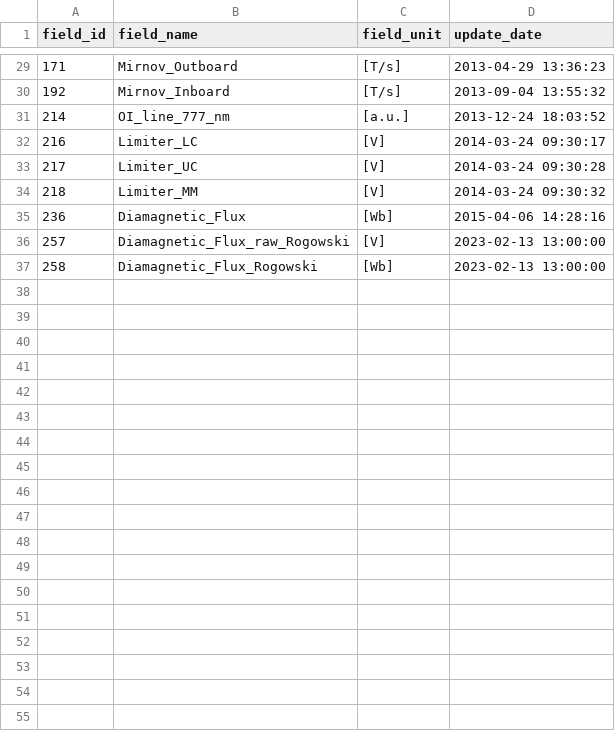
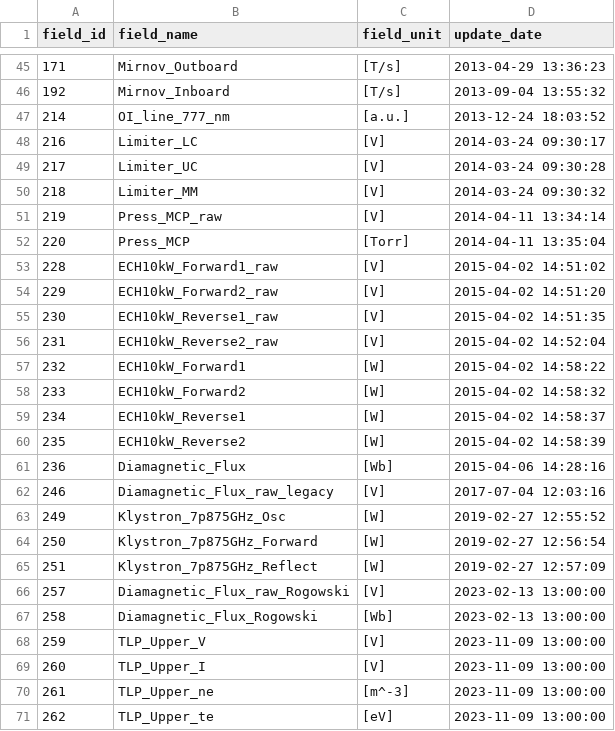
Before and after one commit to JonginWang/ifi, a CSV file: ifi/db_controller/shotdata_field_260101.csv, drawn as a sheet; only a part is shown, gaps mark what is left out; the diff covers the shown part only.

```diff
--- a/ifi/db_controller/shotdata_field_260101.csv
+++ b/ifi/db_controller/shotdata_field_260101.csv
@@ -34,4 +50,22 @@ field_id,field_name,field_unit,update_date
 218,Limiter_MM,[V],2014-03-24 09:30:32
+219,Press_MCP_raw,[V],2014-04-11 13:34:14
+220,Press_MCP,[Torr],2014-04-11 13:35:04
+228,ECH10kW_Forward1_raw,[V],2015-04-02 14:51:02
+229,ECH10kW_Forward2_raw,[V],2015-04-02 14:51:20
+230,ECH10kW_Reverse1_raw,[V],2015-04-02 14:51:35
+231,ECH10kW_Reverse2_raw,[V],2015-04-02 14:52:04
+232,ECH10kW_Forward1,[W],2015-04-02 14:58:22
+233,ECH10kW_Forward2,[W],2015-04-02 14:58:32
+234,ECH10kW_Reverse1,[W],2015-04-02 14:58:37
+235,ECH10kW_Reverse2,[W],2015-04-02 14:58:39
 236,Diamagnetic_Flux,[Wb],2015-04-06 14:28:16
+246,Diamagnetic_Flux_raw_legacy,[V],2017-07-04 12:03:16
+249,Klystron_7p875GHz_Osc,[W],2019-02-27 12:55:52
+250,Klystron_7p875GHz_Forward,[W],2019-02-27 12:56:54
+251,Klystron_7p875GHz_Reflect,[W],2019-02-27 12:57:09
 257,Diamagnetic_Flux_raw_Rogowski,[V],2023-02-13 13:00:00
 258,Diamagnetic_Flux_Rogowski,[Wb],2023-02-13 13:00:00
+259,TLP_Upper_V,[V],2023-11-09 13:00:00
+260,TLP_Upper_I,[V],2023-11-09 13:00:00
+261,TLP_Upper_ne,[m^-3],2023-11-09 13:00:00
+262,TLP_Upper_te,[eV],2023-11-09 13:00:00
```
Also changed, not shown: 16 added rows, 3 moved rows and 8 edited cells elsewhere in this file, 14 other files.
